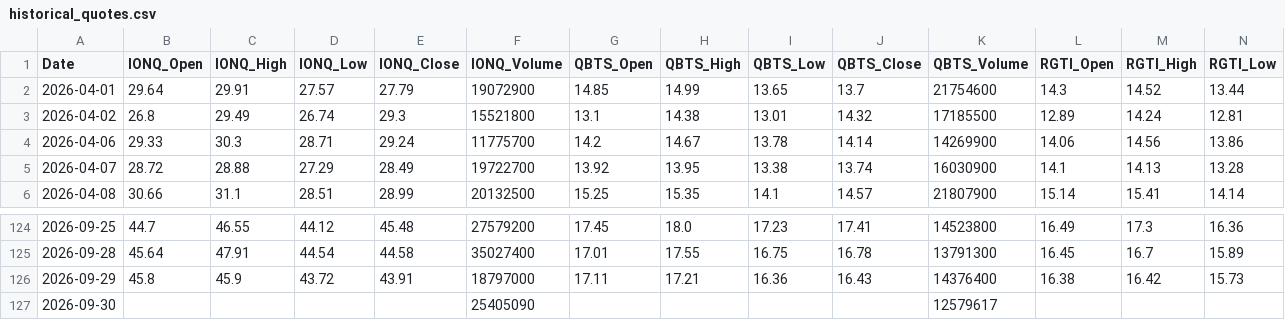
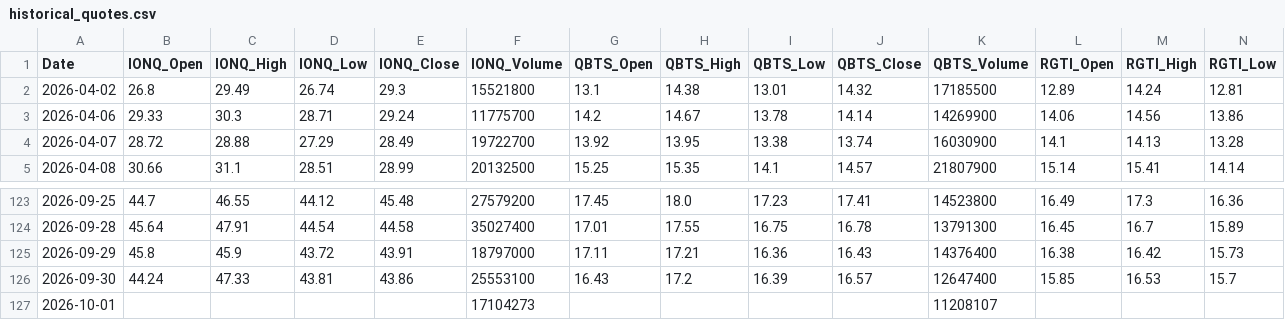
Before and after one commit to mrpink970/sector-research-system, a CSV file: data/quantum/historical_quotes.csv, drawn as a sheet; only a part is shown, gaps mark what is left out; removed rows and columns are numbered as before the commit, all else as after; rows hold the shown columns only; the diff names each change by its address in the sheet, - before the commit and + after, or states it on an @@ line.

```diff
--- a/data/quantum/historical_quotes.csv
+++ b/data/quantum/historical_quotes.csv
-row 2: 2026-04-01 | 29.64 | 29.91 | 27.57 | 27.79 | 19072900 | 14.85 | 14.99 | 13.65 | 13.7 | 21754600 | 14.3 | 14.52 | 13.44
-row 127: 2026-09-30 |  |  |  |  | 25405090 |  |  |  |  | 12579617
+row 126: 2026-09-30 | 44.24 | 47.33 | 43.81 | 43.86 | 25553100 | 16.43 | 17.2 | 16.39 | 16.57 | 12647400 | 15.85 | 16.53 | 15.7
+row 127: 2026-10-01 |  |  |  |  | 17104273 |  |  |  |  | 11208107
```
Also changed, not shown: data/quantum/prices.csv, data/quantum/scores.csv, 1 other file.
